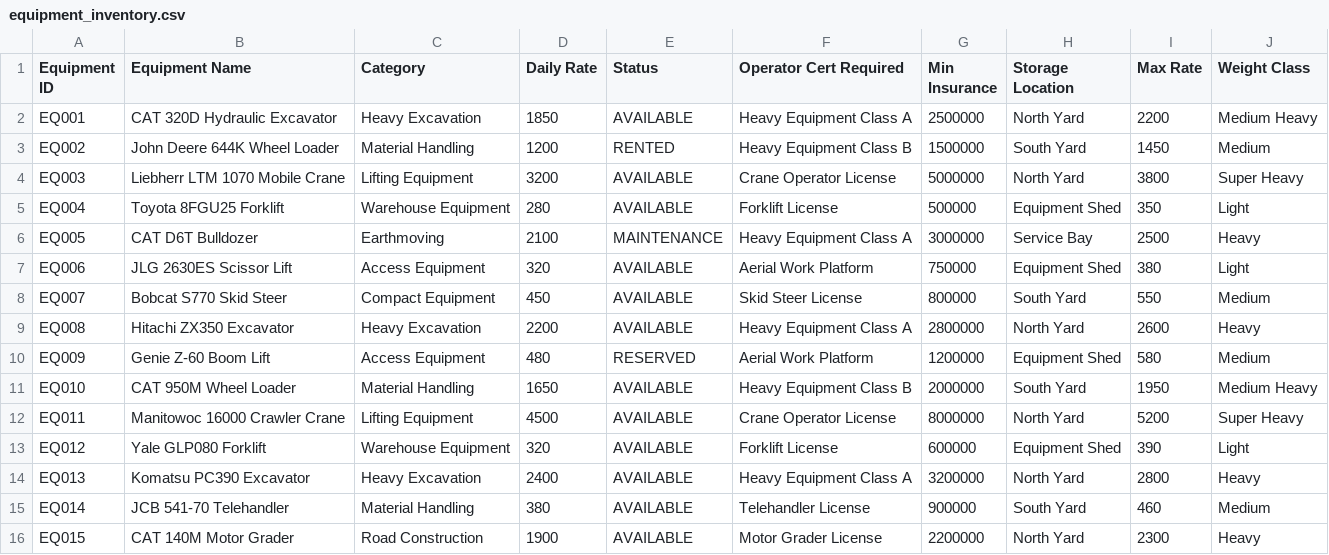
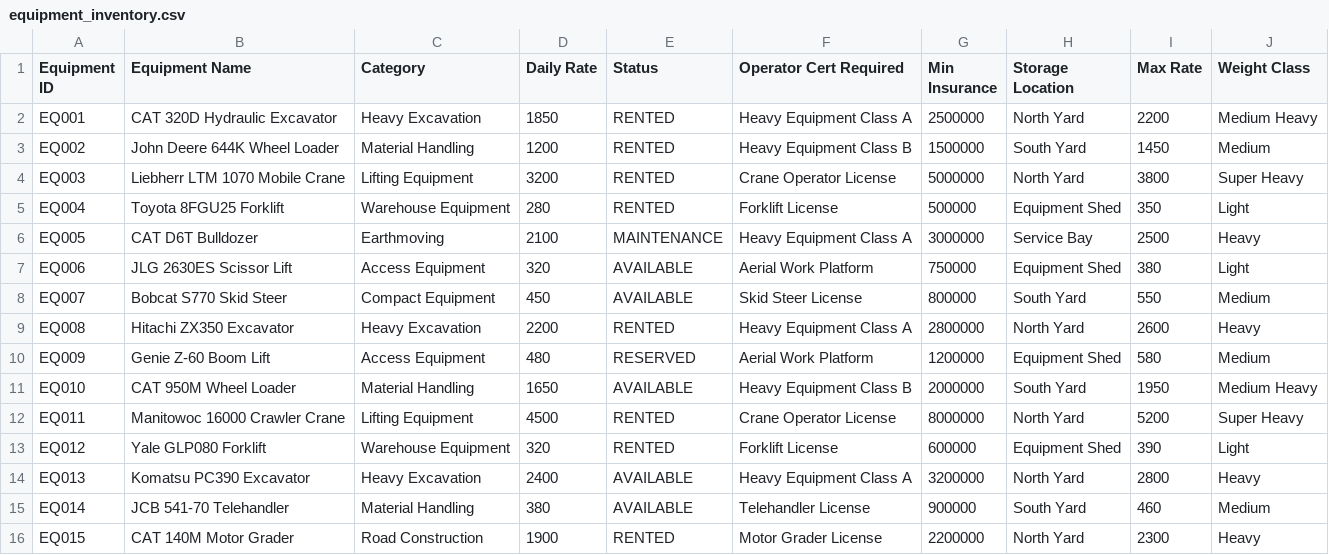
Before and after one commit to scoutts2/Voice-Activated-Equipment-Rental-System, a CSV file: data/equipment_inventory.csv, drawn as a sheet.

```diff
--- a/data/equipment_inventory.csv
+++ b/data/equipment_inventory.csv
@@ -1,6 +1,6 @@
 Equipment ID,Equipment Name,Category,Daily Rate,Status,Operator Cert Required,Min Insurance,Storage Location,Max Rate,Weight Class
-EQ001,CAT 320D Hydraulic Excavator,Heavy Excavation,1850,AVAILABLE,Heavy Equipment Class A,2500000,North Yard,2200,Medium Heavy
+EQ001,CAT 320D Hydraulic Excavator,Heavy Excavation,1850,RENTED,Heavy Equipment Class A,2500000,North Yard,2200,Medium Heavy
 EQ002,John Deere 644K Wheel Loader,Material Handling,1200,RENTED,Heavy Equipment Class B,1500000,South Yard,1450,Medium
-EQ003,Liebherr LTM 1070 Mobile Crane,Lifting Equipment,3200,AVAILABLE,Crane Operator License,5000000,North Yard,3800,Super Heavy
-EQ004,Toyota 8FGU25 Forklift,Warehouse Equipment,280,AVAILABLE,Forklift License,500000,Equipment Shed,350,Light
+EQ003,Liebherr LTM 1070 Mobile Crane,Lifting Equipment,3200,RENTED,Crane Operator License,5000000,North Yard,3800,Super Heavy
+EQ004,Toyota 8FGU25 Forklift,Warehouse Equipment,280,RENTED,Forklift License,500000,Equipment Shed,350,Light
 EQ005,CAT D6T Bulldozer,Earthmoving,2100,MAINTENANCE,Heavy Equipment Class A,3000000,Service Bay,2500,Heavy
@@ -8,9 +8,9 @@ EQ006,JLG 2630ES Scissor Lift,Access Equipment,320,AVAILABLE,Aerial Work Platfor
 EQ007,Bobcat S770 Skid Steer,Compact Equipment,450,AVAILABLE,Skid Steer License,800000,South Yard,550,Medium
-EQ008,Hitachi ZX350 Excavator,Heavy Excavation,2200,AVAILABLE,Heavy Equipment Class A,2800000,North Yard,2600,Heavy
+EQ008,Hitachi ZX350 Excavator,Heavy Excavation,2200,RENTED,Heavy Equipment Class A,2800000,North Yard,2600,Heavy
 EQ009,Genie Z-60 Boom Lift,Access Equipment,480,RESERVED,Aerial Work Platform,1200000,Equipment Shed,580,Medium
 EQ010,CAT 950M Wheel Loader,Material Handling,1650,AVAILABLE,Heavy Equipment Class B,2000000,South Yard,1950,Medium Heavy
-EQ011,Manitowoc 16000 Crawler Crane,Lifting Equipment,4500,AVAILABLE,Crane Operator License,8000000,North Yard,5200,Super Heavy
-EQ012,Yale GLP080 Forklift,Warehouse Equipment,320,AVAILABLE,Forklift License,600000,Equipment Shed,390,Light
+EQ011,Manitowoc 16000 Crawler Crane,Lifting Equipment,4500,RENTED,Crane Operator License,8000000,North Yard,5200,Super Heavy
+EQ012,Yale GLP080 Forklift,Warehouse Equipment,320,RENTED,Forklift License,600000,Equipment Shed,390,Light
 EQ013,Komatsu PC390 Excavator,Heavy Excavation,2400,AVAILABLE,Heavy Equipment Class A,3200000,North Yard,2800,Heavy
 EQ014,JCB 541-70 Telehandler,Material Handling,380,AVAILABLE,Telehandler License,900000,South Yard,460,Medium
-EQ015,CAT 140M Motor Grader,Road Construction,1900,AVAILABLE,Motor Grader License,2200000,North Yard,2300,Heavy
+EQ015,CAT 140M Motor Grader,Road Construction,1900,RENTED,Motor Grader License,2200000,North Yard,2300,Heavy
```
Also changed, not shown: 3 other files.
